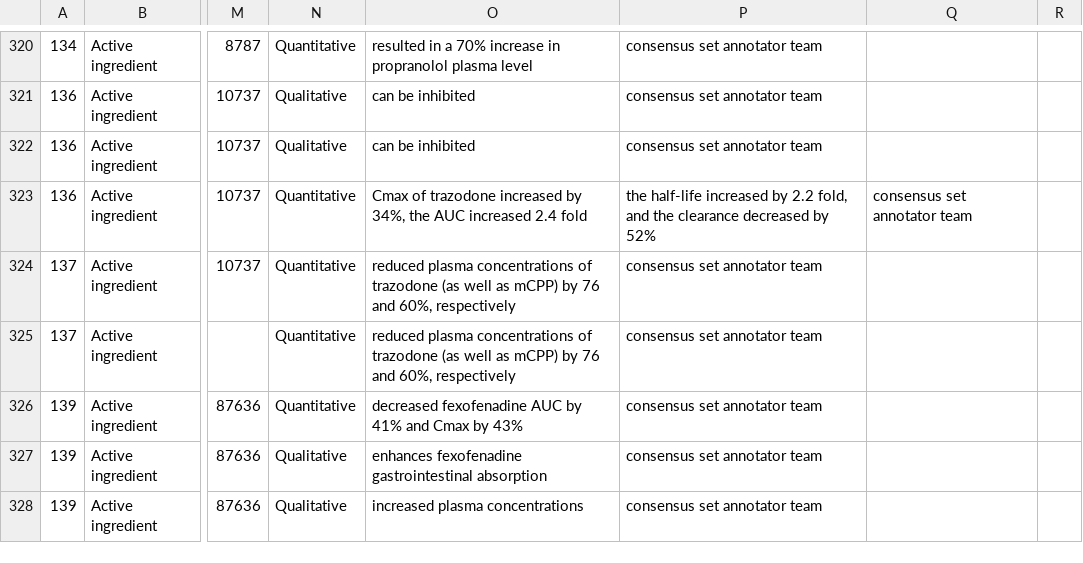
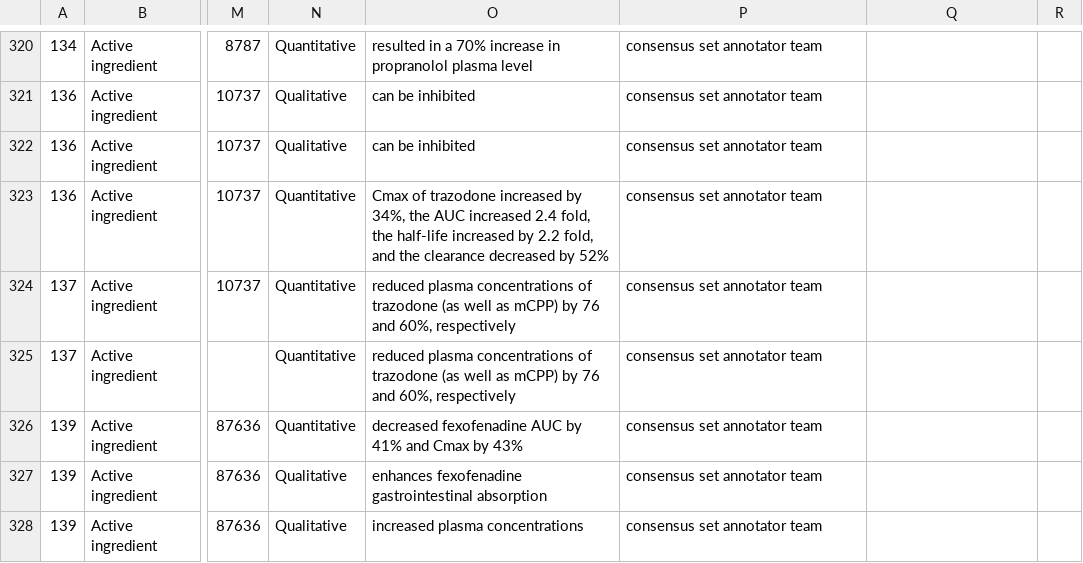
Before and after one commit to dbmi-pitt/publicly-PDDI-analysis, a CSV file: PDDI-Datasets/PK-Corpus/PKCorpus_Mapped_Formatted.csv, drawn as a sheet; only a part is shown, gaps mark what is left out; the diff names each change by its address in the sheet, - before the commit and + after, or states it on an @@ line.

Commit message:
format

```diff
--- a/PDDI-Datasets/PK-Corpus/PKCorpus_Mapped_Formatted.csv
+++ b/PDDI-Datasets/PK-Corpus/PKCorpus_Mapped_Formatted.csv
-O323: …increased 2.4 fold
+O323: …increased 2.4 fold, the half-life increased by 2.2 fold, and the clearance decreased by 52%
-P323: the half-life increased by 2.2 fold, and the clearance decreased by 52%
+P323: consensus set annotator team
-Q323: consensus set annotator team
+Q323: (empty)
```
Also changed, not shown: 1 other file.
